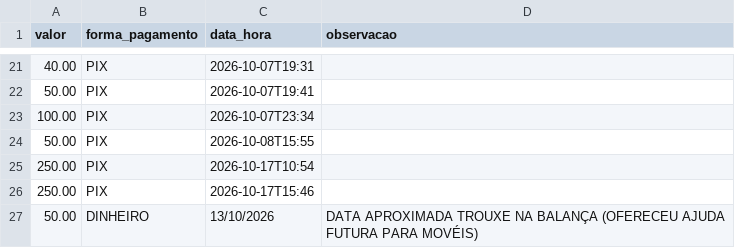
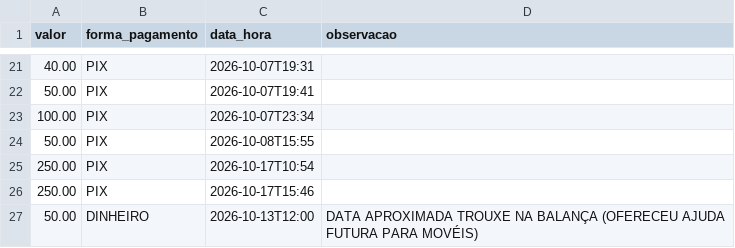
Before and after one commit to eliseuangelos/portal-transparencia, a CSV file: dados/doacoes.csv, drawn as a sheet; only a part is shown, gaps mark what is left out.

Commit message:
Update doacoes.csv

```diff
--- a/dados/doacoes.csv
+++ b/dados/doacoes.csv
@@ -26,2 +26,2 @@
 250.00;PIX;2026-10-17T15:46;
-50.00;DINHEIRO;13/10/2026;DATA APROXIMADA TROUXE NA BALANÇA (OFERECEU AJUDA FUTURA PARA MOVÉIS)
+50.00;DINHEIRO;2026-10-13T12:00;DATA APROXIMADA TROUXE NA BALANÇA (OFERECEU AJUDA FUTURA PARA MOVÉIS)
```
